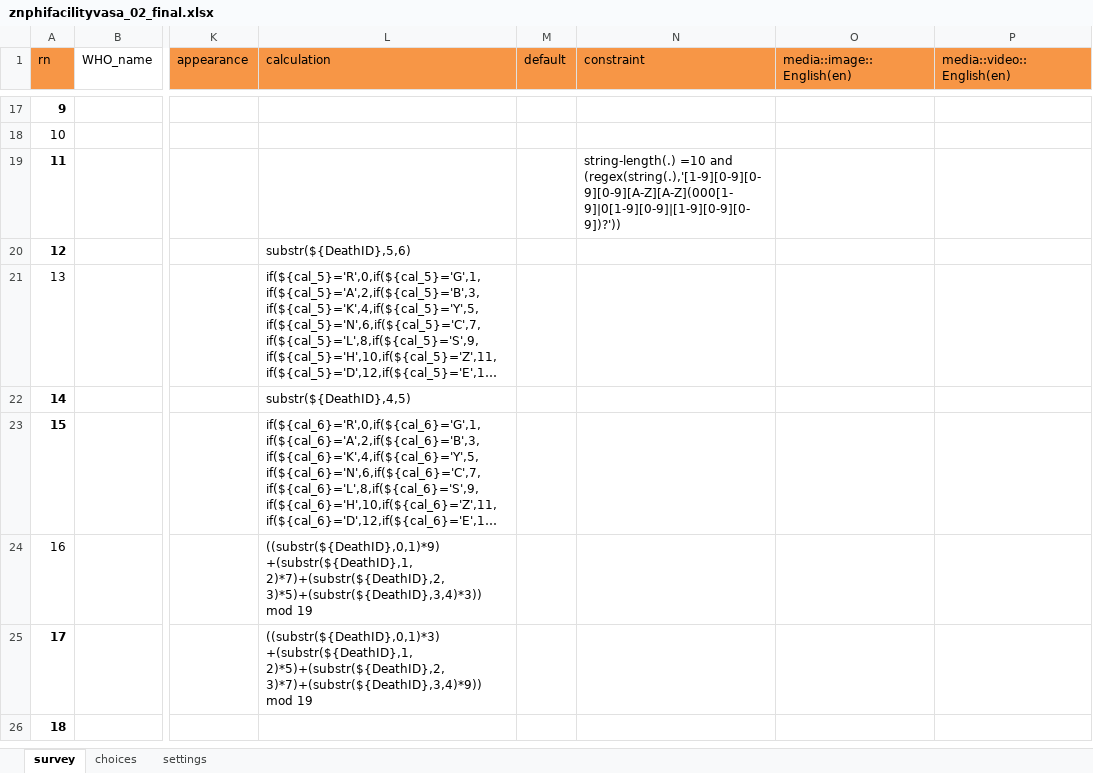
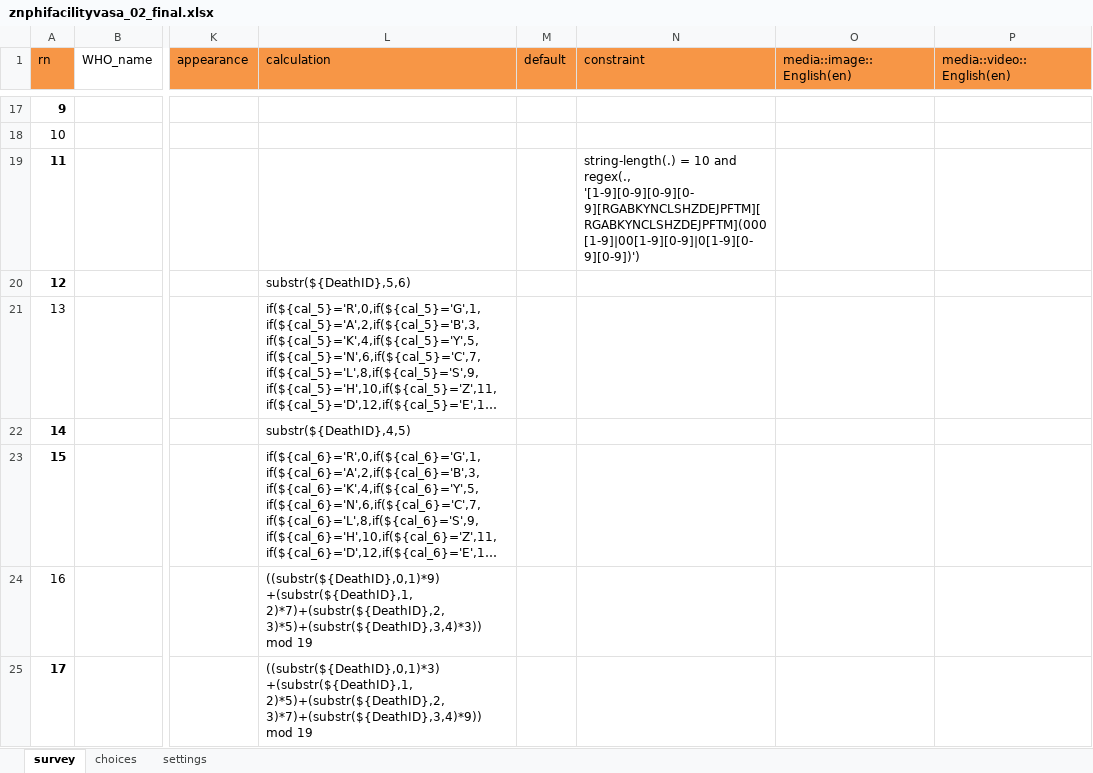
Before and after one commit to evado88/vacms, an Excel workbook: va_explorer/static/data/znphifacilityvasa_02_final.xlsx, sheet survey, drawn as a sheet; only a part is shown, gaps mark what is left out; the shorter side is filled out with more unchanged rows; long unchanged cells end in …; values as stored, in another font and other column widths than the file's, no borders; conditional formats not drawn; the diff names each change by its address in the sheet, - before the commit and + after, or states it on an @@ line.

```diff
--- a/va_explorer/static/data/znphifacilityvasa_02_final.xlsx (sheet survey)
+++ b/va_explorer/static/data/znphifacilityvasa_02_final.xlsx (sheet survey)
-N19 (constraint): string-length(.) =10 and (regex(string(.),'[1-9][0-9][0-9][0-9][A-Z][A-Z](000[1-9]|0[1-9][0-9]|[1-9][0-9][0-9])?'))
+N19 (constraint): string-length(.) = 10 and regex(., '[1-9][0-9][0-9][0-9][RGABKYNCLSHZDEJPFTM][RGABKYNCLSHZDEJPFTM](000[1-9]|00[1-9][0-9]|0[1-9][0-9][0-9])')
```
Also changed, not shown: 19 other files.
